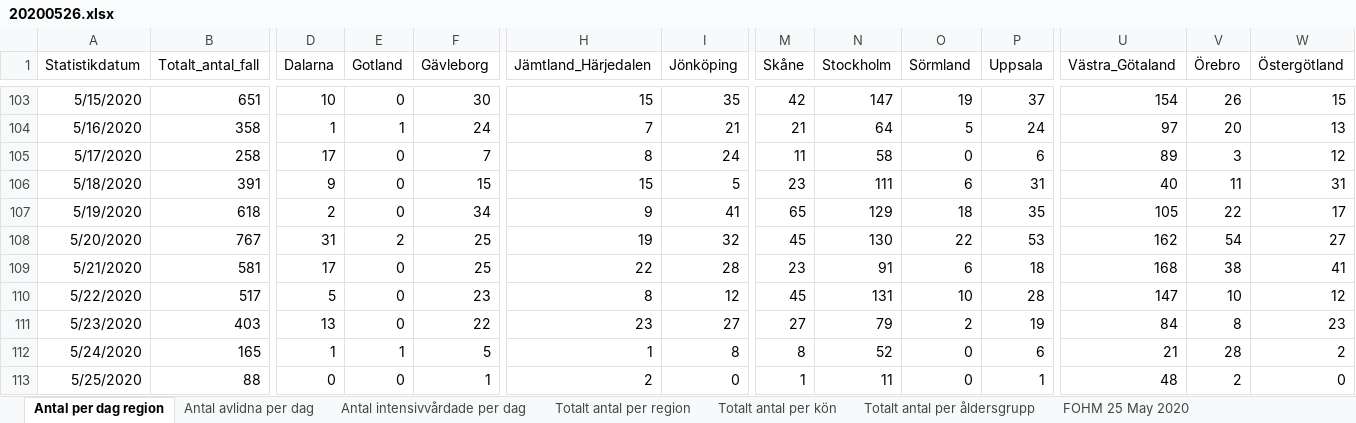
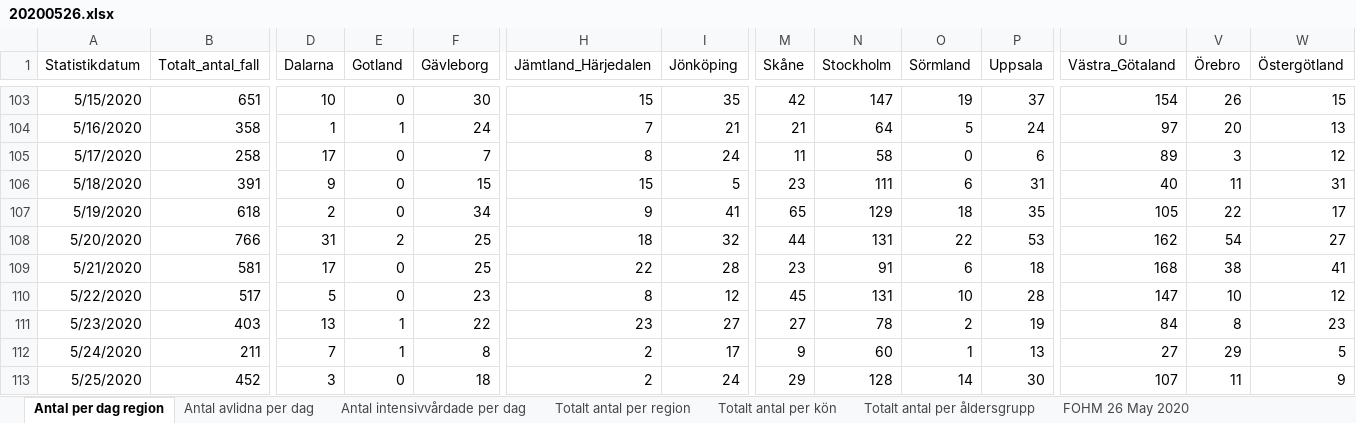
Before and after one commit to magnus08/fhmgraph, an Excel workbook: data/20200526.xlsx, sheet Antal per dag region, drawn as a sheet; only a part is shown, gaps mark what is left out; values as stored, in another font and other column widths than the file's, no borders; the diff covers the shown part only; the diff names each change by its address in the sheet, - before the commit and + after, or states it on an @@ line.

```diff
--- a/data/20200526.xlsx (sheet Antal per dag region)
+++ b/data/20200526.xlsx (sheet Antal per dag region)
-sheet tab: FOHM 25 May 2020
+sheet tab: FOHM 26 May 2020
-B108 (Totalt_antal_fall): 767
+B108 (Totalt_antal_fall): 766
-H108 (Jämtland_Härjedalen): 19
+H108 (Jämtland_Härjedalen): 18
-M108 (Skåne): 45
+M108 (Skåne): 44
-N108 (Stockholm): 130
+N108 (Stockholm): 131
-E111 (Gotland): 0
+E111 (Gotland): 1
-N111 (Stockholm): 79
+N111 (Stockholm): 78
-B112 (Totalt_antal_fall): 165
+B112 (Totalt_antal_fall): 211
-D112 (Dalarna): 1
+D112 (Dalarna): 7
-F112 (Gävleborg): 5
+F112 (Gävleborg): 8
-H112 (Jämtland_Härjedalen): 1
+H112 (Jämtland_Härjedalen): 2
-I112 (Jönköping): 8
+I112 (Jönköping): 17
-M112 (Skåne): 8
+M112 (Skåne): 9
-N112 (Stockholm): 52
+N112 (Stockholm): 60
-O112 (Sörmland): 0
+O112 (Sörmland): 1
-P112 (Uppsala): 6
+P112 (Uppsala): 13
-U112 (Västra_Götaland): 21
+U112 (Västra_Götaland): 27
-V112 (Örebro): 28
+V112 (Örebro): 29
-W112 (Östergötland): 2
+W112 (Östergötland): 5
-B113 (Totalt_antal_fall): 88
+B113 (Totalt_antal_fall): 452
-D113 (Dalarna): 0
+D113 (Dalarna): 3
-F113 (Gävleborg): 1
+F113 (Gävleborg): 18
-I113 (Jönköping): 0
+I113 (Jönköping): 24
-M113 (Skåne): 1
+M113 (Skåne): 29
-N113 (Stockholm): 11
+N113 (Stockholm): 128
-O113 (Sörmland): 0
+O113 (Sörmland): 14
-P113 (Uppsala): 1
+P113 (Uppsala): 30
-U113 (Västra_Götaland): 48
+U113 (Västra_Götaland): 107
-V113 (Örebro): 2
+V113 (Örebro): 11
-W113 (Östergötland): 0
+W113 (Östergötland): 9
```
Also changed, not shown: 1 added row and 12 edited cells elsewhere in this sheet, sheet Totalt antal per region, sheet Totalt antal per åldersgrupp, sheet Antal avlidna per dag, sheet Antal intensivvårdade per dag, sheet Totalt antal per kön, 1 other file.
